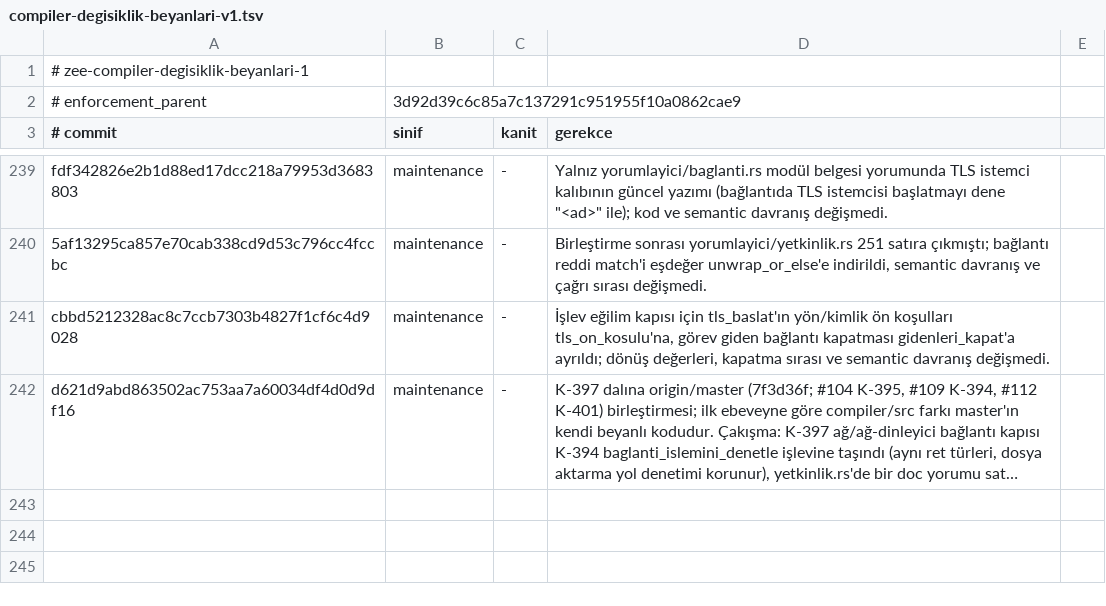
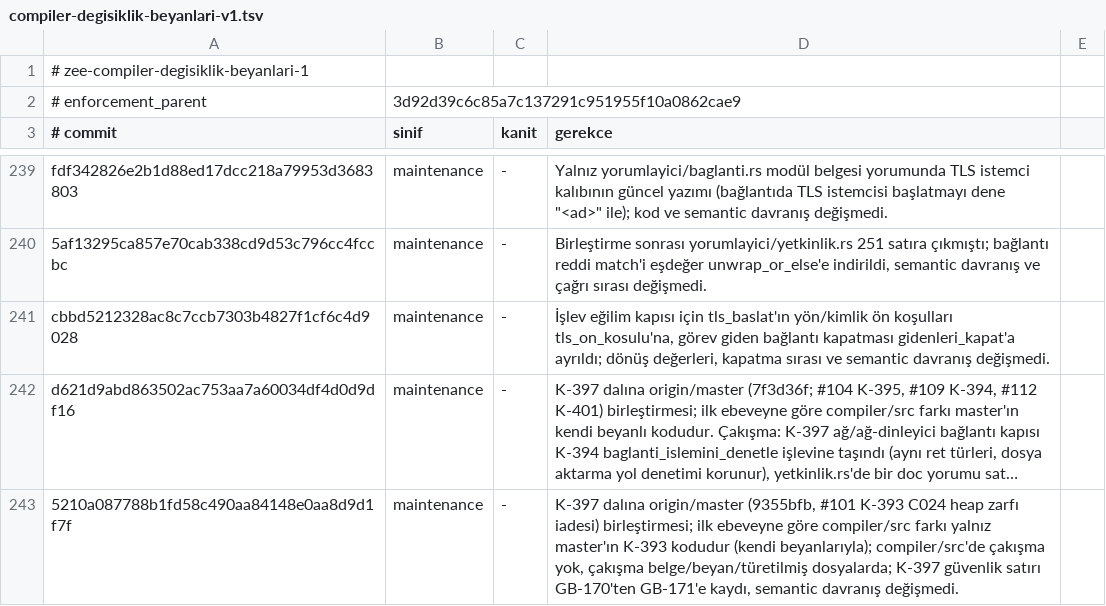
Before and after one commit to merbay-erp/zee, a TSV file: docs/compiler-degisiklik-beyanlari-v1.tsv, drawn as a sheet; only a part is shown, gaps mark what is left out; long unchanged cells end in …; the diff names each change by its address in the sheet, - before the commit and + after, or states it on an @@ line.

```diff
--- a/docs/compiler-degisiklik-beyanlari-v1.tsv
+++ b/docs/compiler-degisiklik-beyanlari-v1.tsv
+row 243: 5210a087788b1fd58c490aa84148e0aa8d9d1f7f | maintenance | - | K-397 dalına origin/master (9355bfb, #101 K-393 C024 heap zarfı iadesi) birleştirmesi; ilk ebeveyne göre compiler/src farkı yalnız master'ın K-393 kodudur (kendi beyanlarıyla); compiler/src'de çakışma yok, çakışma belge/beyan/türetilmiş dosyalarda; K-397 güvenlik satırı GB-170'ten GB-171'e kaydı, semantic davranış değişmedi.
```
Also changed, not shown: docs/core-freeze-beyanlari-v1.tsv, 1 other file.
